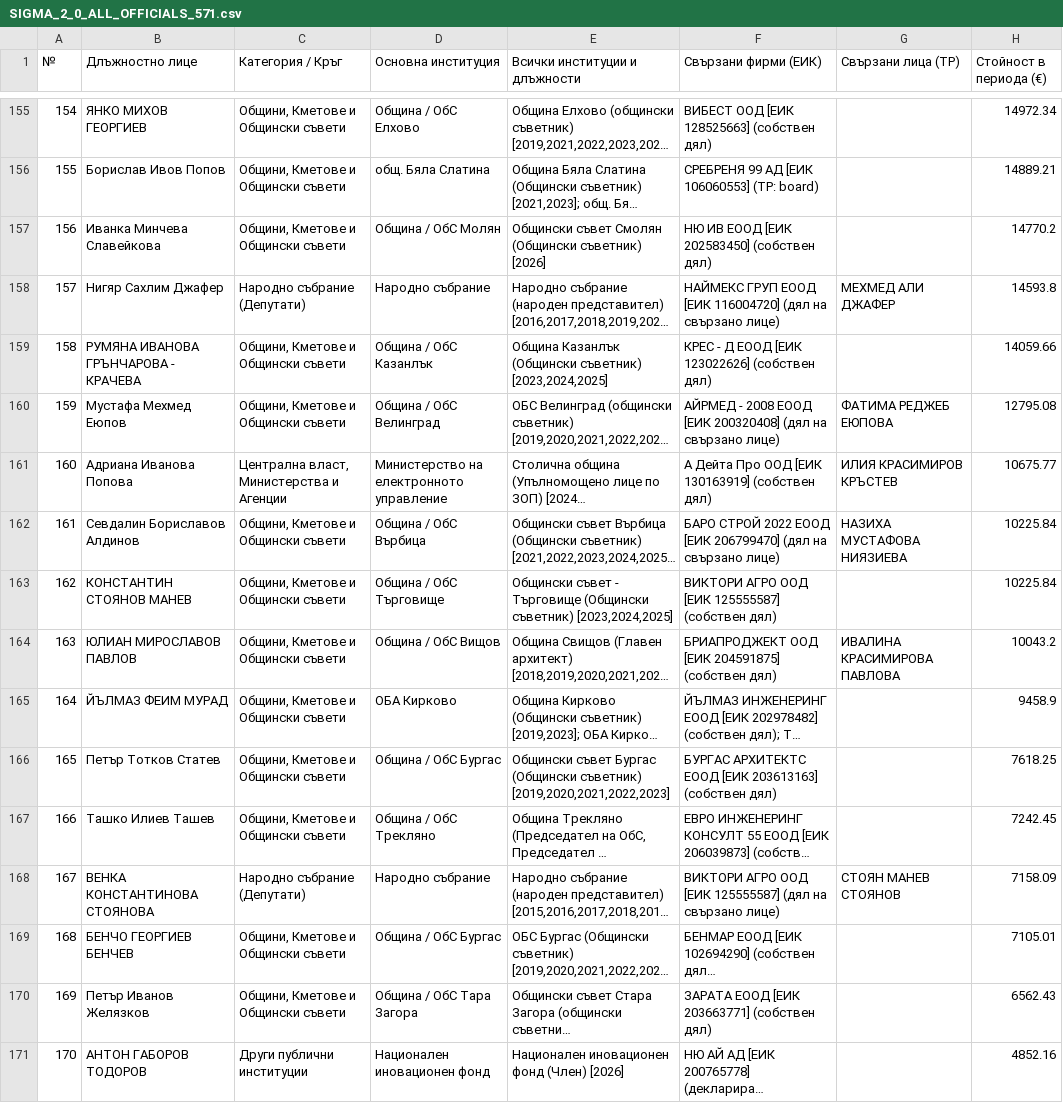
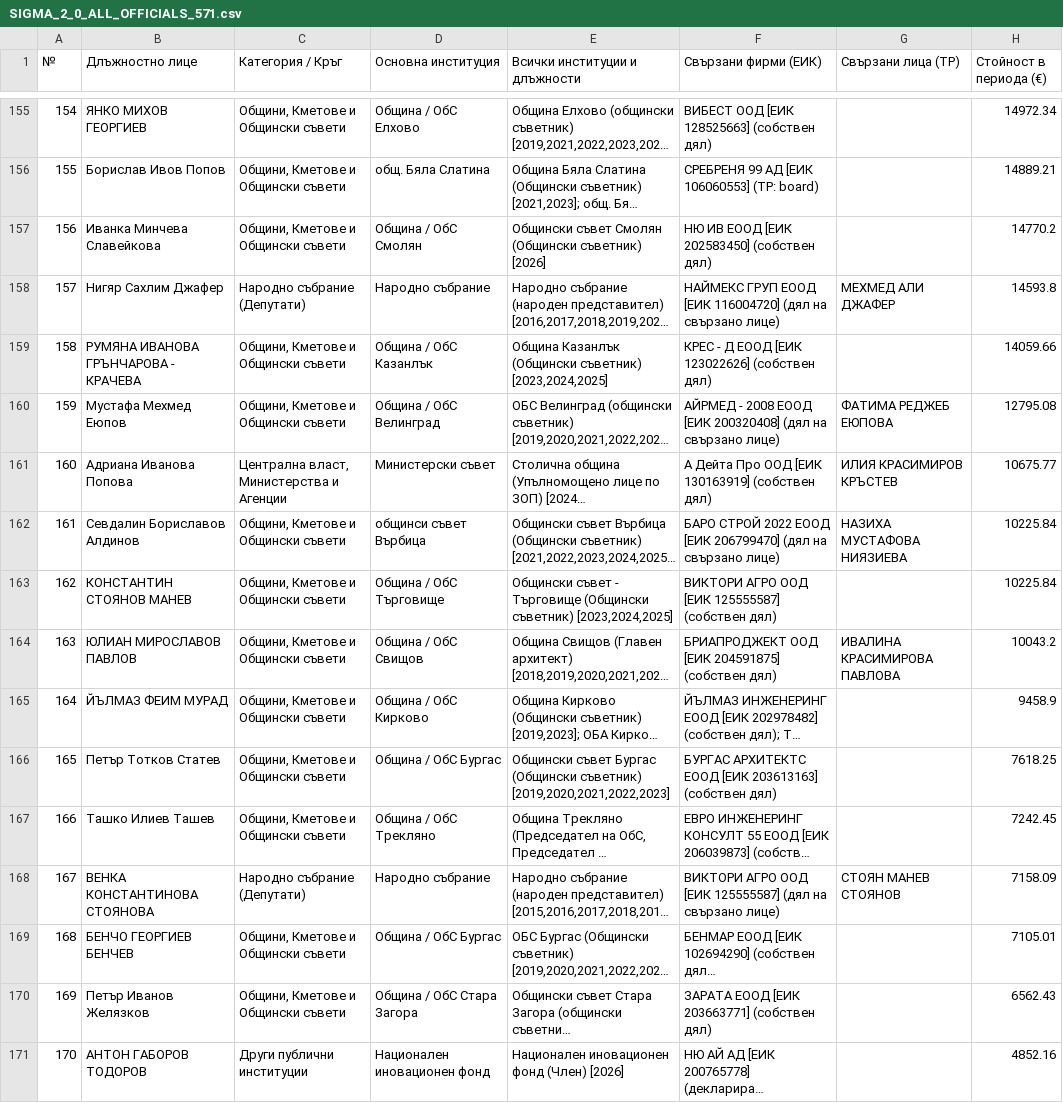
Before and after one commit to papica777-eng/sigma-2-0-radar-bg, a CSV file: docs/data/SIGMA_2_0_ALL_OFFICIALS_571.csv, drawn as a sheet; only a part is shown, gaps mark what is left out; long unchanged cells end in …; the diff covers the shown part only; the diff names each change by its address in the sheet, - before the commit and + after, or states it on an @@ line.

Commit message:
fix: preserve full Bulgarian municipality names (Самоков, Стара Загора, Суворово, Свиленград, Свищов, Добрич)

```diff
--- a/docs/data/SIGMA_2_0_ALL_OFFICIALS_571.csv
+++ b/docs/data/SIGMA_2_0_ALL_OFFICIALS_571.csv
-D157 (Основна институция): Община / ОбС Молян
+D157 (Основна институция): Община / ОбС Смолян
-D161 (Основна институция): Министерство на електронното управление
+D161 (Основна институция): Министерски съвет
-D162 (Основна институция): Община / ОбС Върбица
+D162 (Основна институция): общинси съвет Върбица
-D164 (Основна институция): Община / ОбС Вищов
+D164 (Основна институция): Община / ОбС Свищов
-D165 (Основна институция): ОБА Кирково
+D165 (Основна институция): Община / ОбС Кирково
-D170 (Основна институция): Община / ОбС Тара Загора
+D170 (Основна институция): Община / ОбС Стара Загора
```
Also changed, not shown: 123 edited cells elsewhere in this file, 4 other files.
